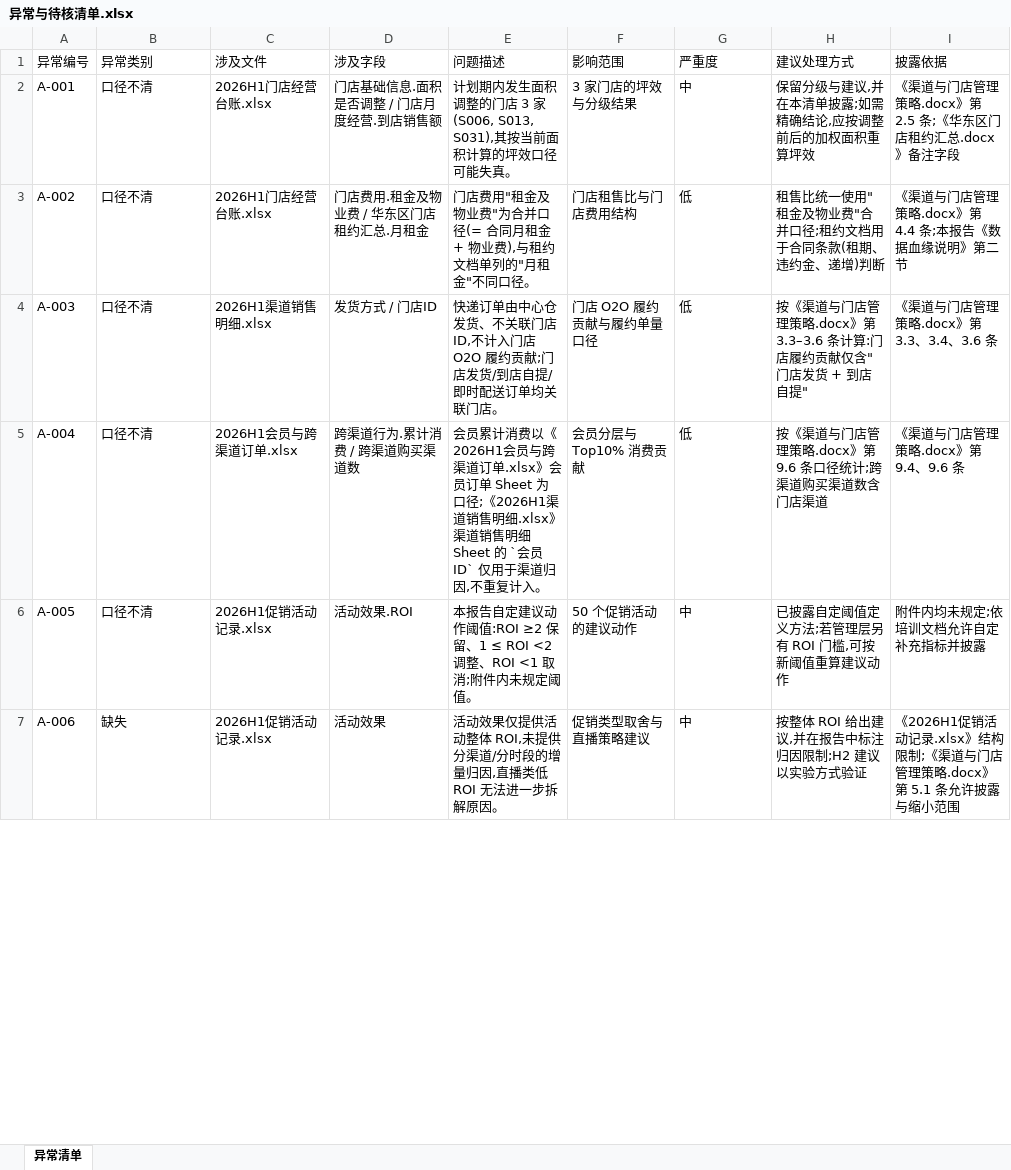
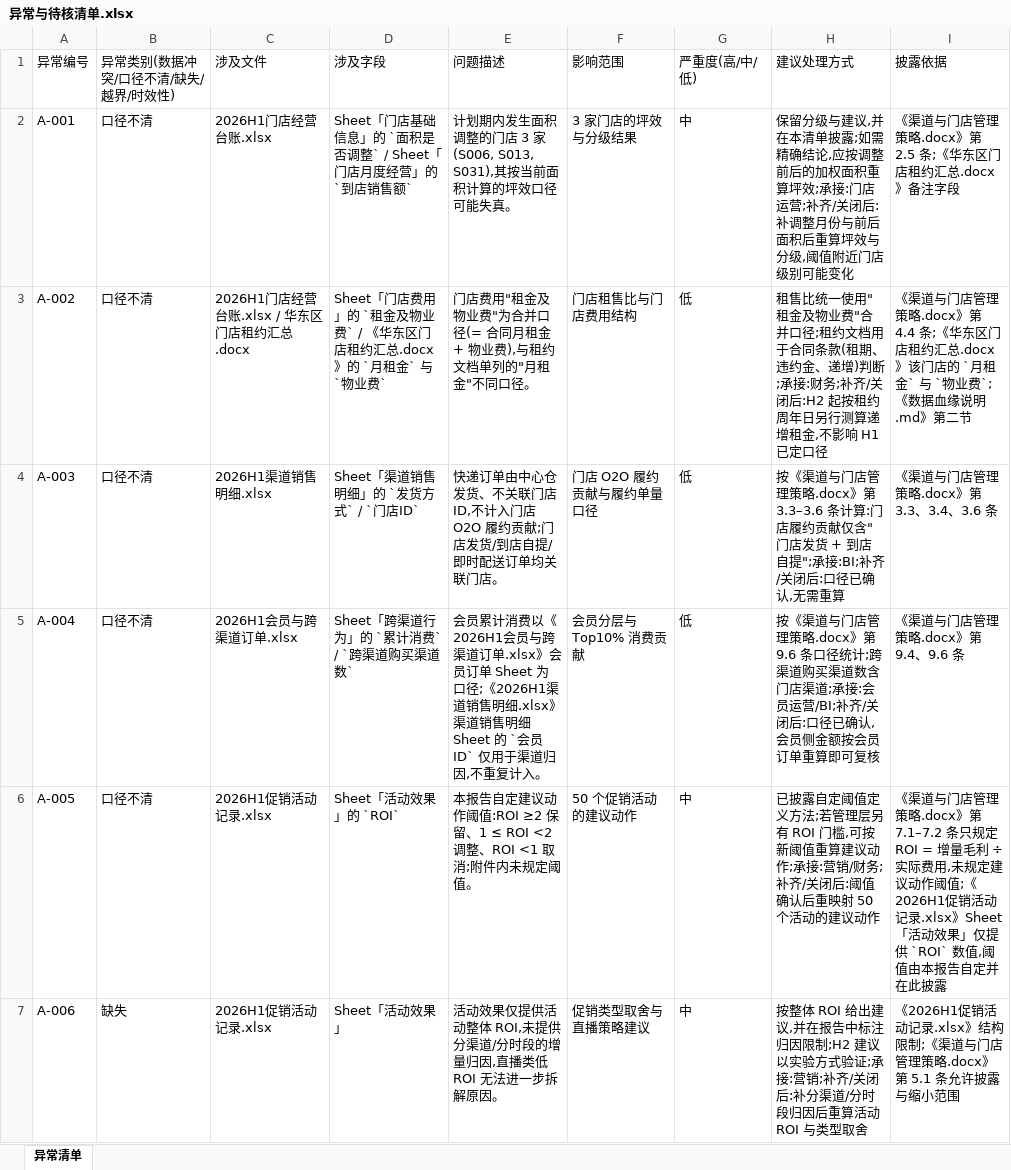
Before and after one commit to alvinazm/magnet-test1, an Excel workbook: output/异常与待核清单.xlsx, sheet 异常清单, drawn as a sheet; only a part is shown; values as stored, in another font and other column widths than the file's, no borders; the diff covers the shown part only; the diff names each change by its address in the sheet, - before the commit and + after, or states it on an @@ line.

Commit message:
按最新评估表与材料问题清单重新生成 output
- 4 个 Excel 与报告的必含字段逐字对齐 Query 六(A-16/B-12)
- 门店/渠道/促销/异常的『关键依据』『披露依据』改为『完整文件名 + Sheet「原名」+ 反引号字段』(A-9/B-1)
- 比例字段按 2–4 位呈现,金额两位小数(A-17/B-10);渠道清单增加辅助字段『渠道净利』
- 异常清单补齐承接方与补齐后影响(B-13/B-14),涉及字段改用 Sheet「原名」写法
- 报告新增『执行摘要』标题、封面字段改为『提交人/提交日期』;附录回指表 9pt 排版,全文 9 页无溢出
- 数据血缘说明新增引用写法约定与 CH03 平台佣金分品类结算步骤(复算 108,660.93 元)
- 交付物自检 22/22 通过;validate_all 六项全绿

```diff
--- a/output/异常与待核清单.xlsx (sheet 异常清单)
+++ b/output/异常与待核清单.xlsx (sheet 异常清单)
-B1: 异常类别
+B1: 异常类别(数据冲突/口径不清/缺失/越界/时效性)
-G1: 严重度
+G1: 严重度(高/中/低)
-D2: 门店基础信息.面积是否调整 / 门店月度经营.到店销售额
+D2: Sheet「门店基础信息」的 `面积是否调整` / Sheet「门店月度经营」的 `到店销售额`
-H2: …重算坪效
+H2: …重算坪效;承接:门店运营;补齐/关闭后:补调整月份与前后面积后重算坪效与分级,阈值附近门店级别可能变化
-C3: 2026H1门店经营台账.xlsx
+C3: 2026H1门店经营台账.xlsx / 华东区门店租约汇总.docx
-D3: 门店费用.租金及物业费 / 华东区门店租约汇总.月租金
+D3: Sheet「门店费用」的 `租金及物业费` / 《华东区门店租约汇总.docx》的 `月租金` 与 `物业费`
-H3: …增)判断
+H3: …增)判断;承接:财务;补齐/关闭后:H2 起按租约周年日另行测算递增租金,不影响 H1 已定口径
-I3: …4.4 条;本报告《数据血缘说明》第二节
+I3: …4.4 条;《华东区门店租约汇总.docx》该门店的 `月租金` 与 `物业费`;《数据血缘说明.md》第二节
-D4: 发货方式 / 门店ID
+D4: Sheet「渠道销售明细」的 `发货方式` / `门店ID`
-H4: …到店自提"
+H4: …到店自提";承接:BI;补齐/关闭后:口径已确认,无需重算
-D5: 跨渠道行为.累计消费 / 跨渠道购买渠道数
+D5: Sheet「跨渠道行为」的 `累计消费` / `跨渠道购买渠道数`
-H5: …门店渠道
+H5: …门店渠道;承接:会员运营/BI;补齐/关闭后:口径已确认,会员侧金额按会员订单重算即可复核
-D6: 活动效果.ROI
+D6: Sheet「活动效果」的 `ROI`
-H6: …建议动作
+H6: …建议动作;承接:营销/财务;补齐/关闭后:阈值确认后重映射 50 个活动的建议动作
-I6: 附件内均未规定;依培训文档允许自定补充指标并披露
+I6: 《渠道与门店管理策略.docx》第 7.1–7.2 条只规定 ROI = 增量毛利 ÷ 实际费用,未规定建议动作阈值;《2026H1促销活动记录.xlsx》Sheet「活动效果」仅提供 `ROI` 数值,阈值由本报告自定并在此披露
-D7: 活动效果
+D7: Sheet「活动效果」
-H7: …方式验证
+H7: …方式验证;承接:营销;补齐/关闭后:补分渠道/分时段归因后重算活动 ROI 与类型取舍
```
Also changed, not shown: 27 edited cells elsewhere in this sheet, output/促销组合优化建议.xlsx, output/渠道资源再配置建议.xlsx, 6 other files.
